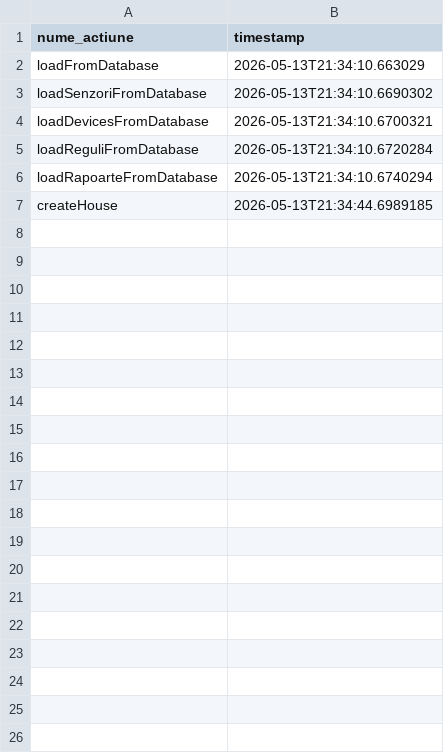
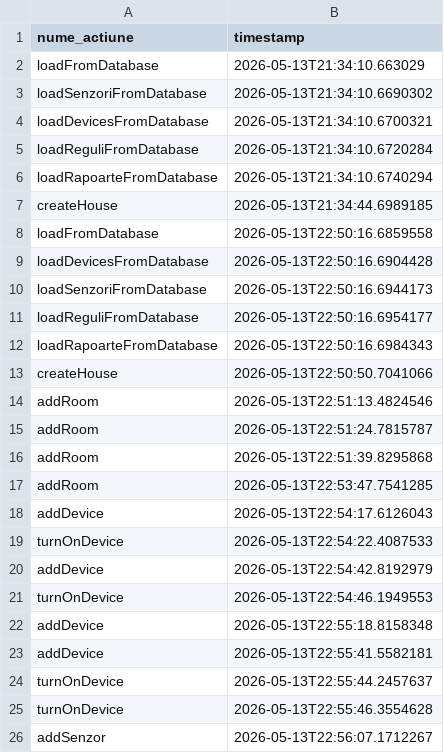
Before and after one commit to mirunadragunoi/Smart_Home_Automation_System, a CSV file: audit.csv, drawn as a sheet; only a part is shown; the diff covers the shown part only.

```diff
--- a/audit.csv
+++ b/audit.csv
@@ -7 +7,20 @@ loadRapoarteFromDatabase,2026-05-13T21:34:10.6740294
 createHouse,2026-05-13T21:34:44.6989185
+loadFromDatabase,2026-05-13T22:50:16.6859558
+loadDevicesFromDatabase,2026-05-13T22:50:16.6904428
+loadSenzoriFromDatabase,2026-05-13T22:50:16.6944173
+loadReguliFromDatabase,2026-05-13T22:50:16.6954177
+loadRapoarteFromDatabase,2026-05-13T22:50:16.6984343
+createHouse,2026-05-13T22:50:50.7041066
+addRoom,2026-05-13T22:51:13.4824546
+addRoom,2026-05-13T22:51:24.7815787
+addRoom,2026-05-13T22:51:39.8295868
+addRoom,2026-05-13T22:53:47.7541285
+addDevice,2026-05-13T22:54:17.6126043
+turnOnDevice,2026-05-13T22:54:22.4087533
+addDevice,2026-05-13T22:54:42.8192979
+turnOnDevice,2026-05-13T22:54:46.1949553
+addDevice,2026-05-13T22:55:18.8158348
+addDevice,2026-05-13T22:55:41.5582181
+turnOnDevice,2026-05-13T22:55:44.2457637
+turnOnDevice,2026-05-13T22:55:46.3554628
+addSenzor,2026-05-13T22:56:07.1712267
```
Also changed, not shown: 14 added rows elsewhere in this file, 54 other files.
